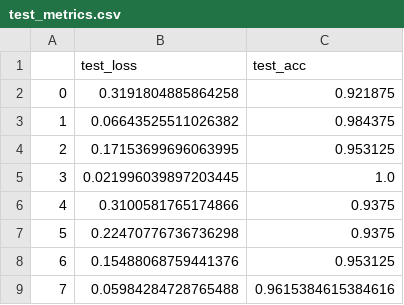
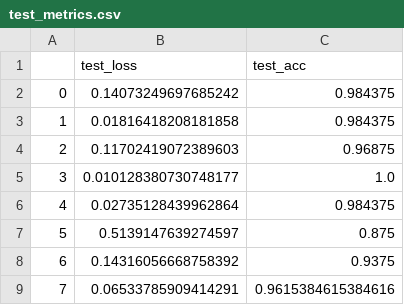
Before and after one commit to Gurpranked/Grad-CV-I_Final-Project, a CSV file: results/transformer/test_metrics.csv, drawn as a sheet.

```diff
--- a/results/transformer/test_metrics.csv
+++ b/results/transformer/test_metrics.csv
@@ -1,9 +1,9 @@
 ,test_loss,test_acc
-0,0.3191804885864258,0.921875
-1,0.06643525511026382,0.984375
-2,0.17153699696063995,0.953125
-3,0.021996039897203445,1.0
-4,0.3100581765174866,0.9375
-5,0.22470776736736298,0.9375
-6,0.15488068759441376,0.953125
-7,0.05984284728765488,0.9615384615384616
+0,0.14073249697685242,0.984375
+1,0.01816418208181858,0.984375
+2,0.11702419072389603,0.96875
+3,0.010128380730748177,1.0
+4,0.02735128439962864,0.984375
+5,0.5139147639274597,0.875
+6,0.14316056668758392,0.9375
+7,0.06533785909414291,0.9615384615384616
```
Also changed, not shown: results/transformer/train_metrics.csv, results/transformer/val_metrics.csv, 5 other files.
